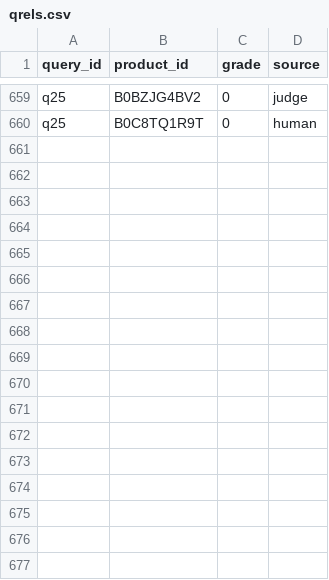
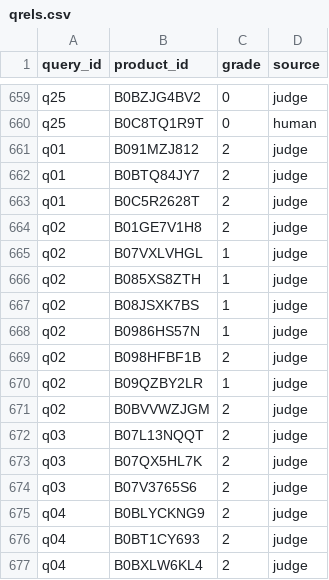
Before and after one commit to Maaz-Amjad/ai-shopping-concierge, a CSV file: eval/qrels.csv, drawn as a sheet; only a part is shown, gaps mark what is left out.

Commit message:
Phase 9: test report with S6 (provisional, 11% of S6 top-10 unlabelled), exp A on depth-50 judged-only lists, notebook 04 complete, report sections filled
Exp A (test, 8 users): judged-only NDCG@10 change S5 -> S6 -0.025 [-0.052, -0.004], all users slightly negative.
S6 judging: 4/21 queries; judge model returned 503 on every retry today.

```diff
--- a/eval/qrels.csv
+++ b/eval/qrels.csv
@@ -660 +660,18 @@ q25,B0BZJG4BV2,0,judge
 q25,B0C8TQ1R9T,0,human
+q01,B091MZJ812,2,judge
+q01,B0BTQ84JY7,2,judge
+q01,B0C5R2628T,2,judge
+q02,B01GE7V1H8,2,judge
+q02,B07VXLVHGL,1,judge
+q02,B085XS8ZTH,1,judge
+q02,B08JSXK7BS,1,judge
+q02,B0986HS57N,1,judge
+q02,B098HFBF1B,2,judge
+q02,B09QZBY2LR,1,judge
+q02,B0BVVWZJGM,2,judge
+q03,B07L13NQQT,2,judge
+q03,B07QX5HL7K,2,judge
+q03,B07V3765S6,2,judge
+q04,B0BLYCKNG9,2,judge
+q04,B0BT1CY693,2,judge
+q04,B0BXLW6KL4,2,judge
```
Also changed, not shown: 9 other files.
